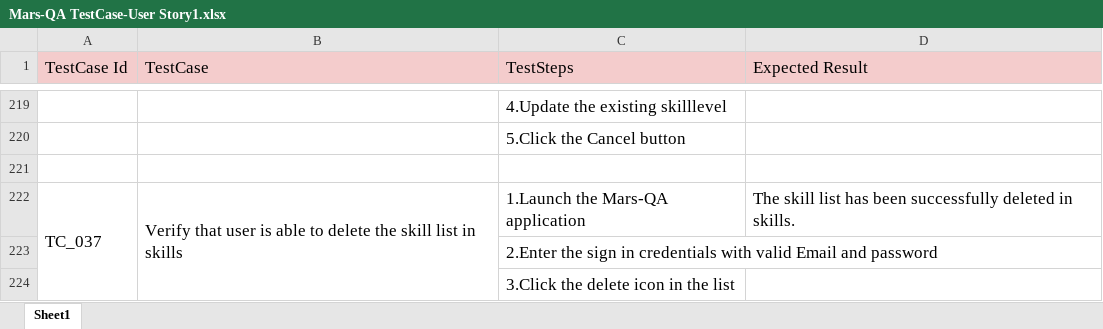
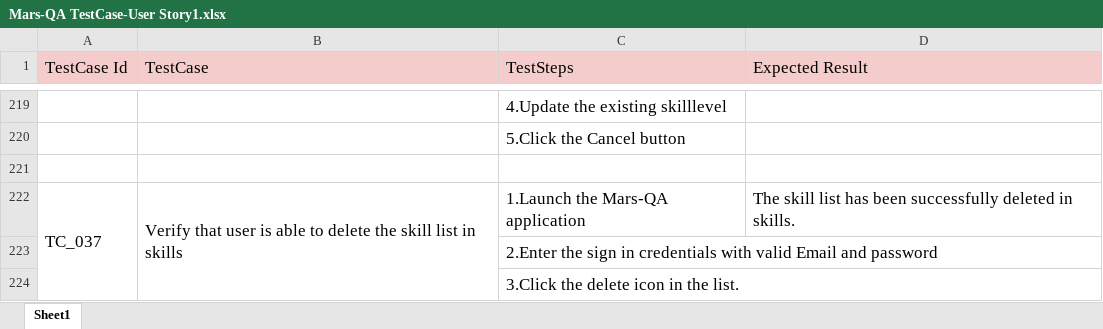
Before and after one commit to Prabavath/MarsQA, an Excel workbook: XLDATA/Mars-QA TestCase-User Story1.xlsx, sheet Sheet1, drawn as a sheet; only a part is shown, gaps mark what is left out; values as stored, in another font and other column widths than the file's, no borders; the diff names each change by its address in the sheet, - before the commit and + after, or states it on an @@ line.

Commit message:
Testcase Updated.

```diff
--- a/XLDATA/Mars-QA TestCase-User Story1.xlsx (sheet Sheet1)
+++ b/XLDATA/Mars-QA TestCase-User Story1.xlsx (sheet Sheet1)
-C224 (TestSteps): 3.Click the delete icon in the list
+C224 (TestSteps): 3.Click the delete icon in the list.
```
